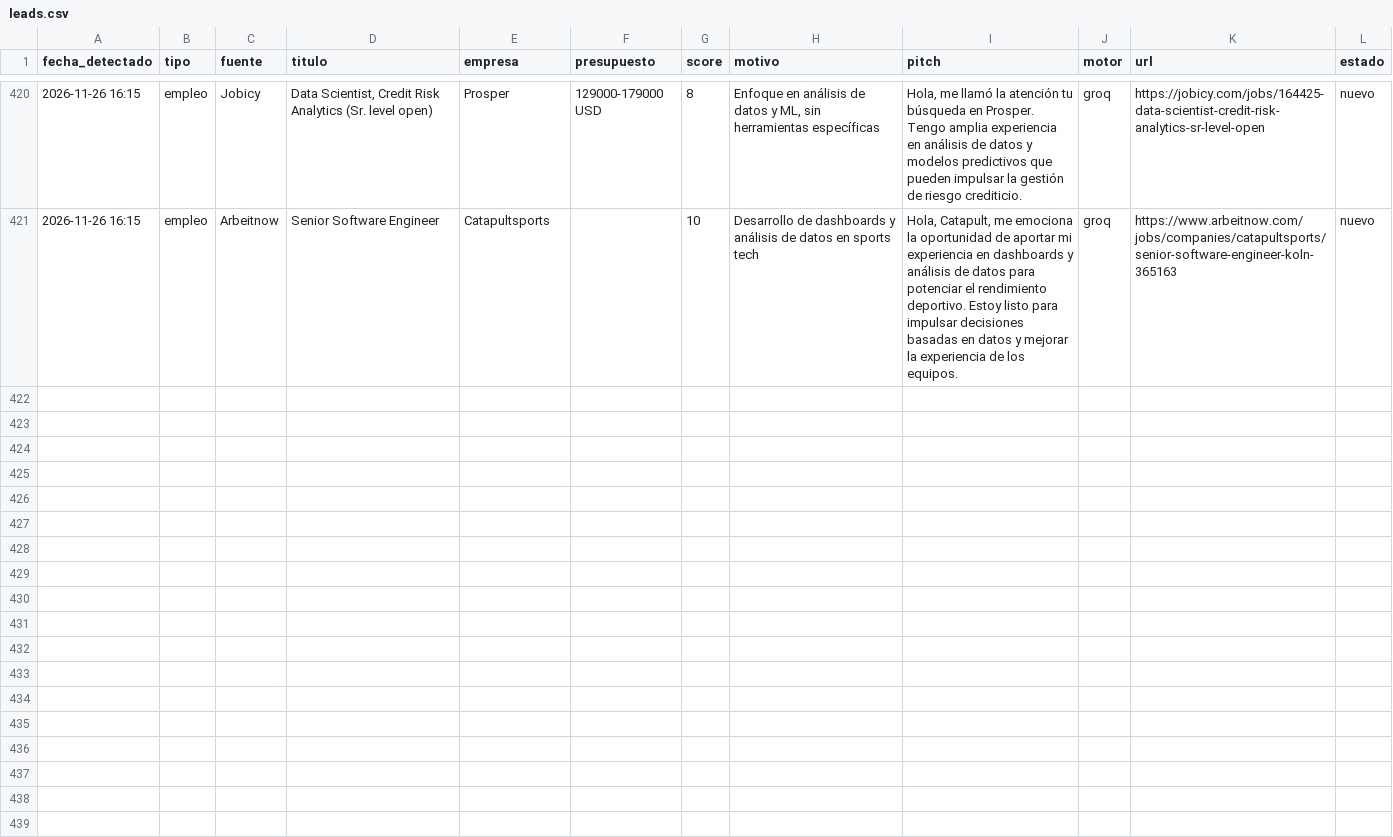
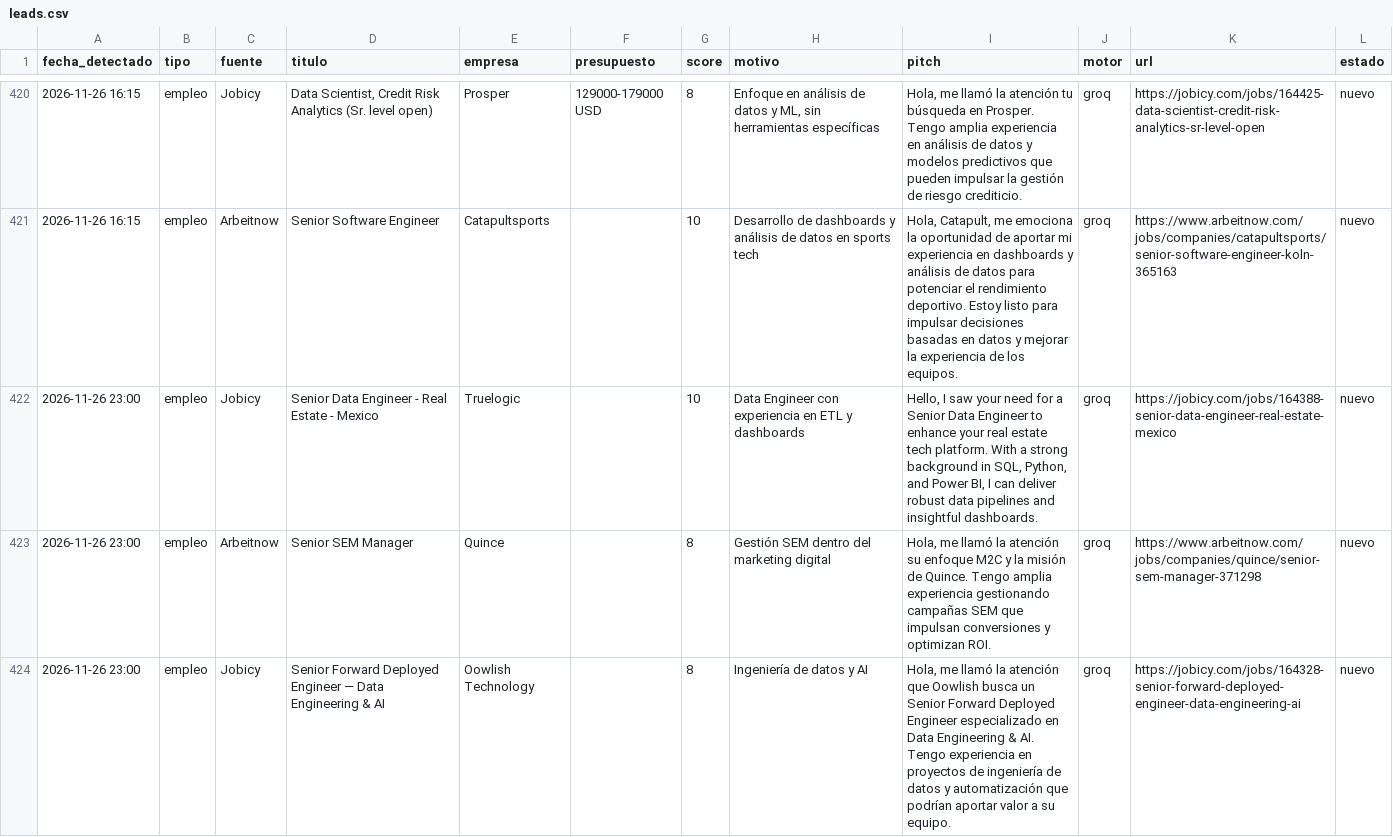
Before and after one commit to xSebasLV/grokandtele, a CSV file: data/leads.csv, drawn as a sheet; only a part is shown, gaps mark what is left out.

```diff
--- a/data/leads.csv
+++ b/data/leads.csv
@@ -421 +421,4 @@ fecha_detectado,tipo,fuente,titulo,empresa,presupuesto,score,motivo,pitch,motor,
 2026-11-26 16:15,empleo,Arbeitnow,Senior Software Engineer,Catapultsports,,10,Desarrollo de dashboards y análisis de datos en sports tech,"Hola, Catapult, me emociona la oportunidad de aportar mi experiencia en dashboards y análisis de datos para potenciar el rendimiento deportivo. Estoy listo para impulsar decisiones basadas en datos y mejorar la experiencia de los equipos.",groq,https://www.arbeitnow.com/jobs/companies/catapultsports/senior-software-engineer-koln-365163,nuevo
+2026-11-26 23:00,empleo,Jobicy,Senior Data Engineer - Real Estate - Mexico,Truelogic,,10,Data Engineer con experiencia en ETL y dashboards,"Hello, I saw your need for a Senior Data Engineer to enhance your real estate tech platform. With a strong background in SQL, Python, and Power BI, I can deliver robust data pipelines and insightful dashboards.",groq,https://jobicy.com/jobs/164388-senior-data-engineer-real-estate-mexico,nuevo
+2026-11-26 23:00,empleo,Arbeitnow,Senior SEM Manager,Quince,,8,Gestión SEM dentro del marketing digital,"Hola, me llamó la atención su enfoque M2C y la misión de Quince. Tengo amplia experiencia gestionando campañas SEM que impulsan conversiones y optimizan ROI.",groq,https://www.arbeitnow.com/jobs/companies/quince/senior-sem-manager-371298,nuevo
+2026-11-26 23:00,empleo,Jobicy,Senior Forward Deployed Engineer — Data Engineering & AI,Oowlish Technology,,8,Ingeniería de datos y AI,"Hola, me llamó la atención que Oowlish busca un Senior Forward Deployed Engineer especializado en Data Engineering & AI. Tengo experiencia en proyectos de ingeniería de datos y automatización que podrían aportar valor a su equipo.",groq,https://jobicy.com/jobs/164328-senior-forward-deployed-engineer-data-engineering-ai,nuevo
```
Also changed, not shown: 1 other file.
